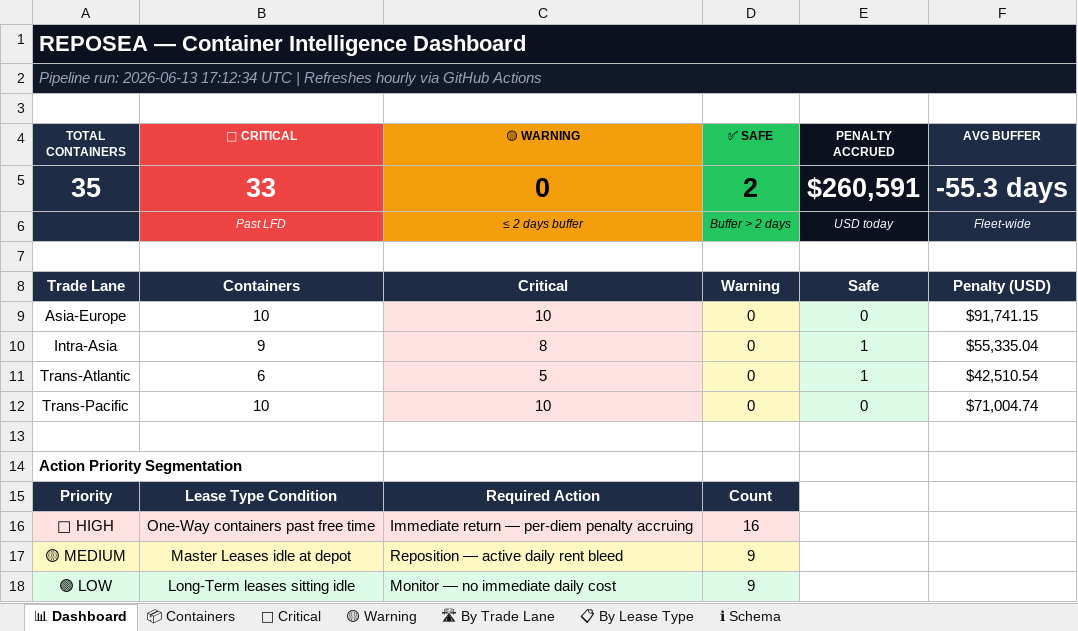
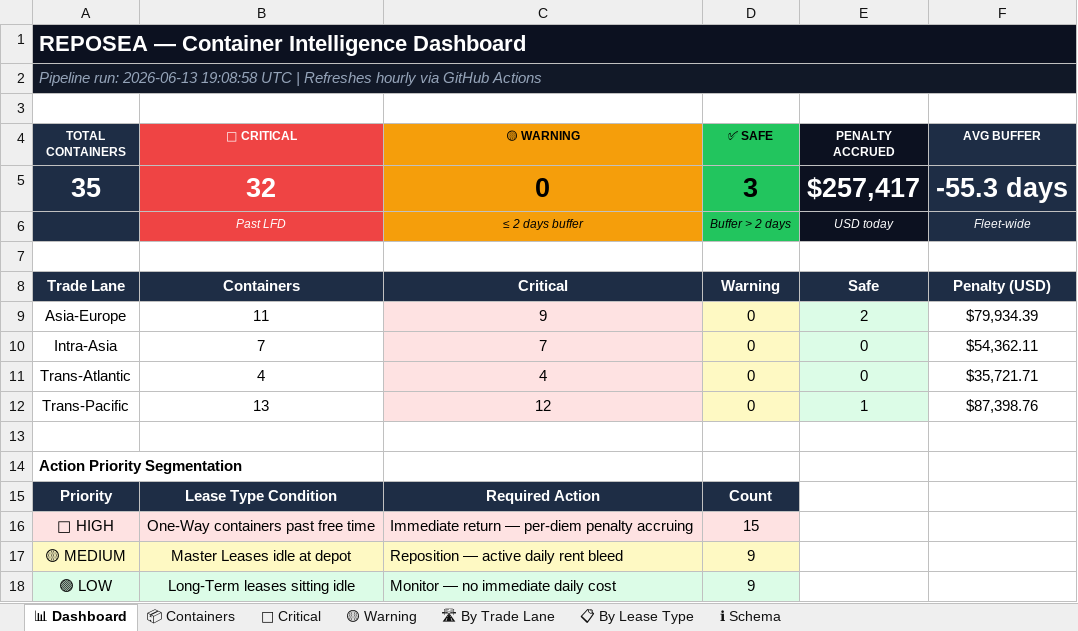
Before and after one commit to rahulmistry18/Reposea_container_optimizer, an Excel workbook: data/exports/reposea_report.xlsx, sheet 📊 Dashboard, drawn as a sheet; values as stored, in another font and other column widths than the file's, no borders; the diff names each change by its address in the sheet, - before the commit and + after, or states it on an @@ line.

```diff
--- a/data/exports/reposea_report.xlsx (sheet 📊 Dashboard)
+++ b/data/exports/reposea_report.xlsx (sheet 📊 Dashboard)
-A2 (TOTAL CONTAINERS): …run: 2026-06-13 17:12:34 UTC |…
+A2 (TOTAL CONTAINERS): …run: 2026-06-13 19:08:58 UTC |…
-B5 (🔴 CRITICAL): 33
+B5 (🔴 CRITICAL): 32
-D5 (✅ SAFE): 2
+D5 (✅ SAFE): 3
-E5 (PENALTY ACCRUED): $260,591
+E5 (PENALTY ACCRUED): $257,417
-B9 (🔴 CRITICAL): 10
+B9 (🔴 CRITICAL): 11
-C9 (🟡 WARNING): 10
+C9 (🟡 WARNING): 9
-E9 (PENALTY ACCRUED): 0
+E9 (PENALTY ACCRUED): 2
-F9 (AVG BUFFER): $91,741.15
+F9 (AVG BUFFER): $79,934.39
-B10 (🔴 CRITICAL): 9
+B10 (🔴 CRITICAL): 7
-C10 (🟡 WARNING): 8
+C10 (🟡 WARNING): 7
-E10:E11 (PENALTY ACCRUED): 1
+E10:E11 (PENALTY ACCRUED): 0
-F10 (AVG BUFFER): $55,335.04
+F10 (AVG BUFFER): $54,362.11
-B11 (🔴 CRITICAL): 6
+B11 (🔴 CRITICAL): 4
-C11 (🟡 WARNING): 5
+C11 (🟡 WARNING): 4
-F11 (AVG BUFFER): $42,510.54
+F11 (AVG BUFFER): $35,721.71
-B12 (🔴 CRITICAL): 10
+B12 (🔴 CRITICAL): 13
-C12 (🟡 WARNING): 10
+C12 (🟡 WARNING): 12
-E12 (PENALTY ACCRUED): 0
+E12 (PENALTY ACCRUED): 1
-F12 (AVG BUFFER): $71,004.74
+F12 (AVG BUFFER): $87,398.76
-D16 (✅ SAFE): 16
+D16 (✅ SAFE): 15
```
Also changed, not shown: sheet 📦 Containers, sheet 🔴 Critical, sheet 🛣 By Trade Lane, sheet 📋 By Lease Type, 7 other files.
